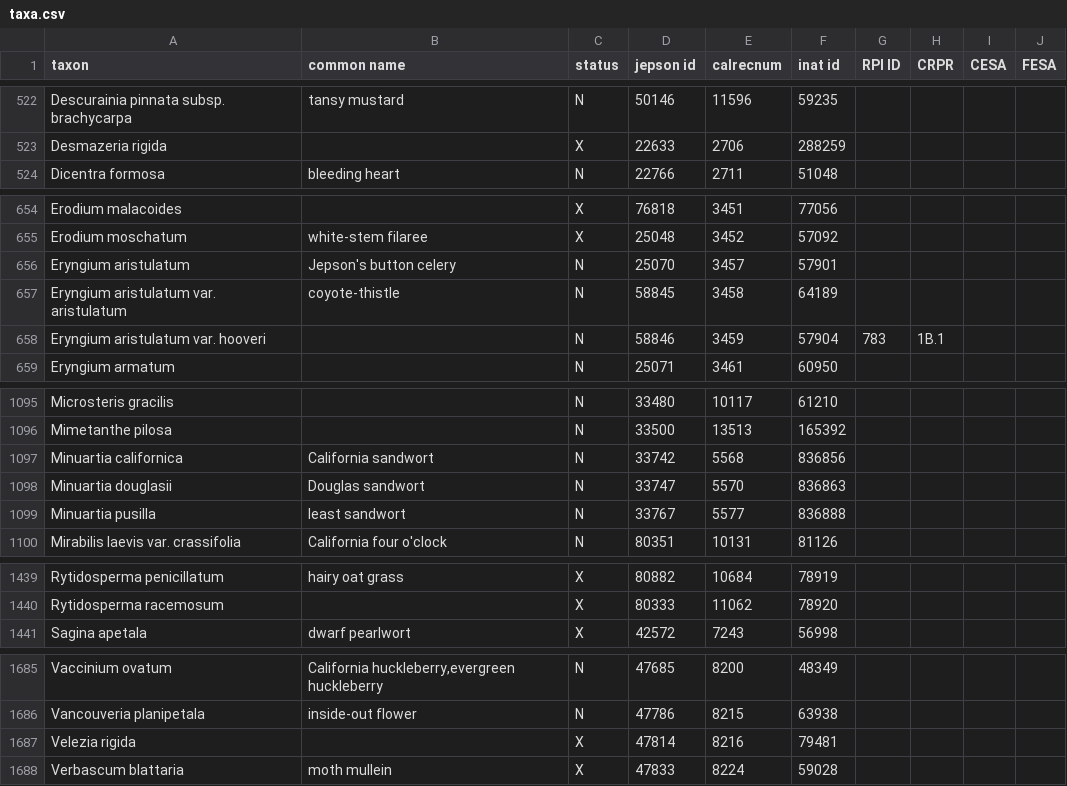
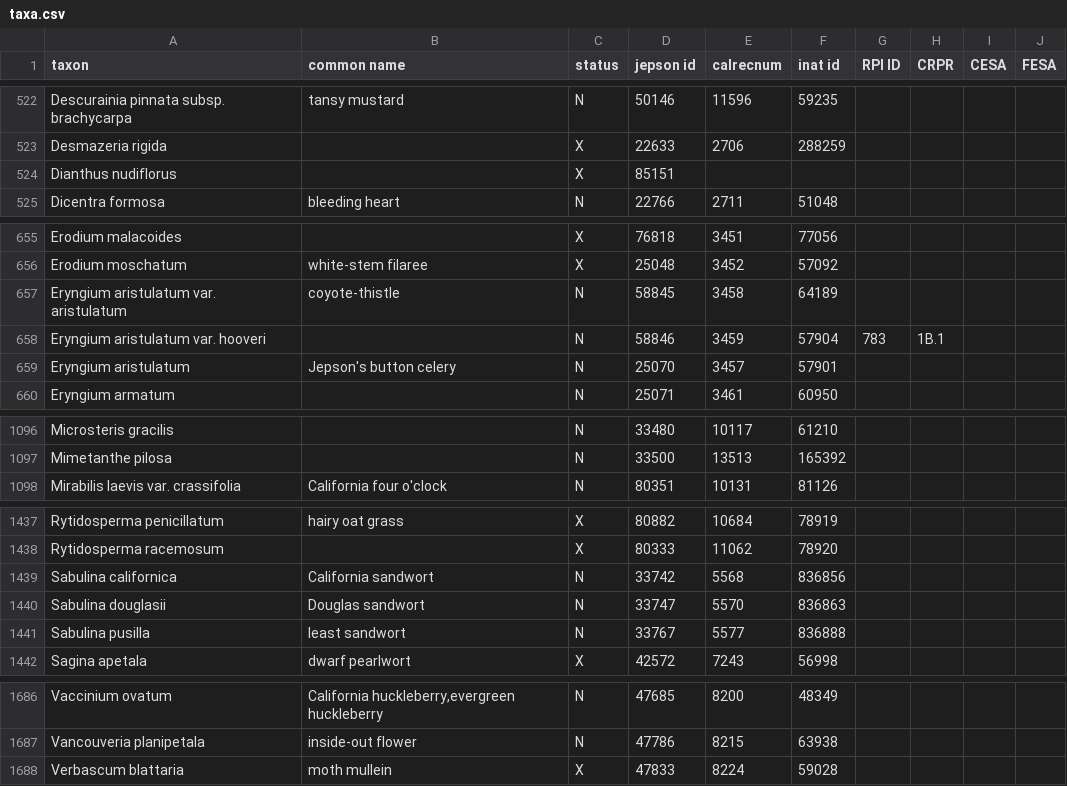
Before and after one commit to ca-plants/ebplants, a CSV file: data/taxa.csv, drawn as a sheet; only a part is shown, gaps mark what is left out; the diff covers the shown part only.

```diff
--- a/data/taxa.csv
+++ b/data/taxa.csv
@@ -523,2 +523,3 @@ Descurainia pinnata subsp. brachycarpa,tansy mustard,N,50146,11596,59235
 Desmazeria rigida,,X,22633,2706,288259
+Dianthus nudiflorus,,X,85151
 Dicentra formosa,bleeding heart,N,22766,2711,51048
@@ -655,5 +656,5 @@ Erodium malacoides,,X,76818,3451,77056
 Erodium moschatum,white-stem filaree,X,25048,3452,57092
-Eryngium aristulatum,Jepson's button celery,N,25070,3457,57901
 Eryngium aristulatum var. aristulatum,coyote-thistle,N,58845,3458,64189
 Eryngium aristulatum var. hooveri,,N,58846,3459,57904,783,1B.1
+Eryngium aristulatum,Jepson's button celery,N,25070,3457,57901
 Eryngium armatum,,N,25071,3461,60950
@@ -1096,5 +1097,2 @@ Microsteris gracilis,,N,33480,10117,61210
 Mimetanthe pilosa,,N,33500,13513,165392
-Minuartia californica,California sandwort,N,33742,5568,836856
-Minuartia douglasii,Douglas sandwort,N,33747,5570,836863
-Minuartia pusilla,least sandwort,N,33767,5577,836888
 Mirabilis laevis var. crassifolia,California four o'clock,N,80351,10131,81126
@@ -1440,2 +1438,5 @@ Rytidosperma penicillatum,hairy oat grass,X,80882,10684,78919
 Rytidosperma racemosum,,X,80333,11062,78920
+Sabulina californica,California sandwort,N,33742,5568,836856
+Sabulina douglasii,Douglas sandwort,N,33747,5570,836863
+Sabulina pusilla,least sandwort,N,33767,5577,836888
 Sagina apetala,dwarf pearlwort,X,42572,7243,56998
@@ -1686,3 +1687,2 @@ Vaccinium ovatum,"California huckleberry,evergreen huckleberry",N,47685,8200,483
 Vancouveria planipetala,inside-out flower,N,47786,8215,63938
-Velezia rigida,,X,47814,8216,79481
 Verbascum blattaria,moth mullein,X,47833,8224,59028
```
Also changed, not shown: 2 moved rows elsewhere in this file, data/synonyms.csv.
